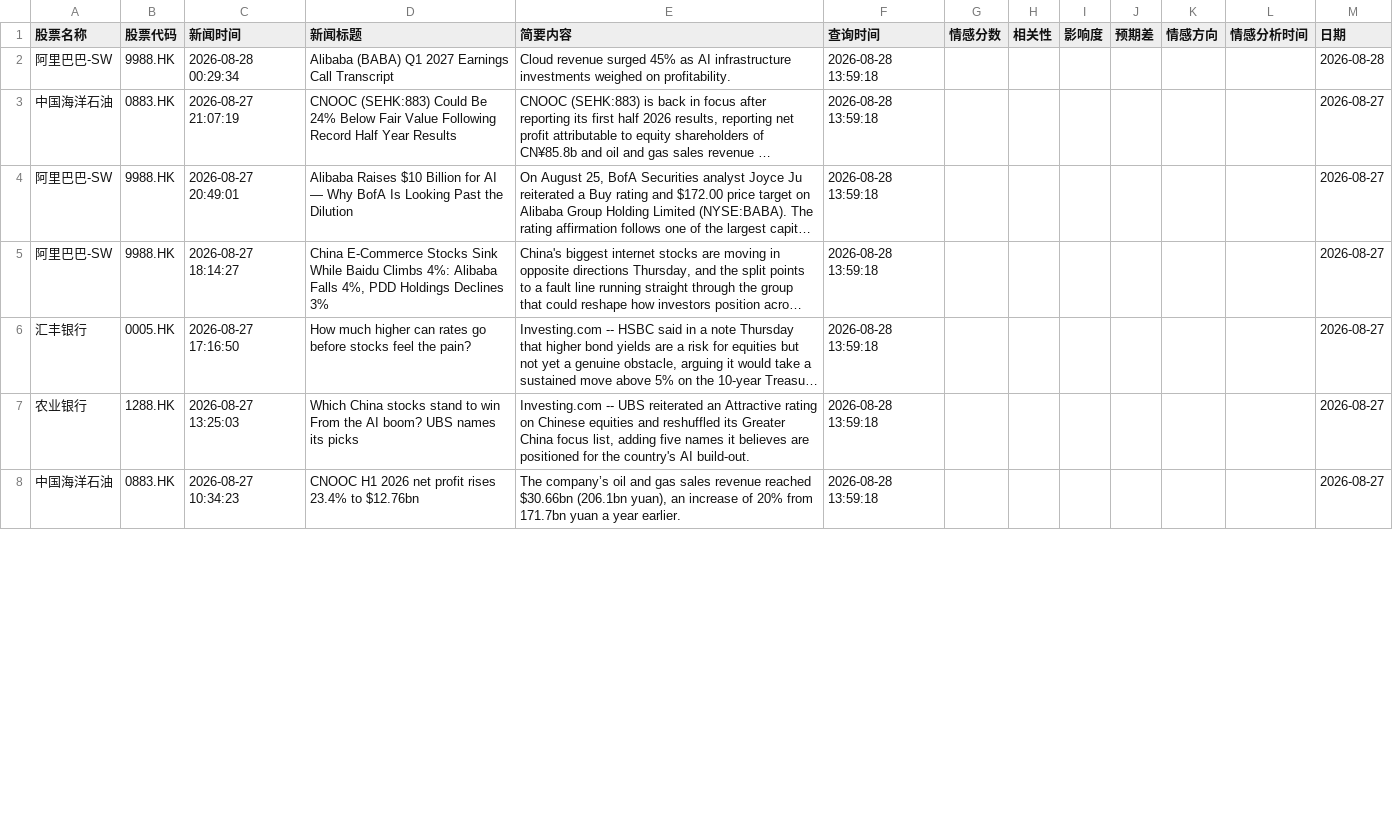
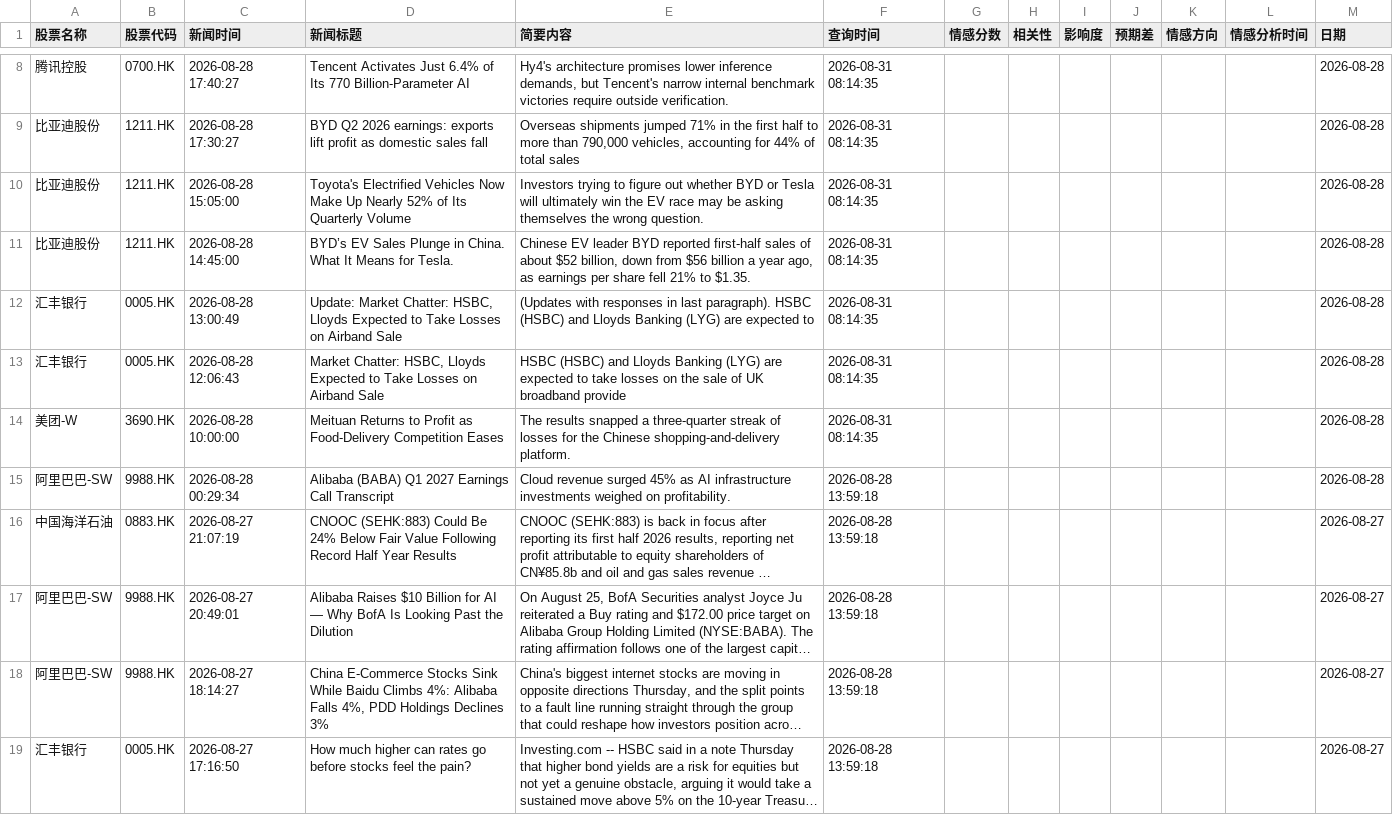
Before and after one commit to 12579374681/lionfortune, a CSV file: data/all_stock_news_records.csv, drawn as a sheet; only a part is shown, gaps mark what is left out; the shorter side is filled out with more unchanged rows; long unchanged cells end in …; the diff covers the shown part only.

```diff
--- a/data/all_stock_news_records.csv
+++ b/data/all_stock_news_records.csv
@@ -2 +8,8 @@
+腾讯控股,0700.HK,2026-08-28 17:40:27,Tencent Activates Just 6.4% of Its 770 Billion-Parameter AI,"Hy4's architecture promises lower inference demands, but Tencent's narrow internal benchmark victories require outside verification.",2026-08-31 08:14:35,,,,,,,2026-08-28
+比亚迪股份,1211.HK,2026-08-28 17:30:27,BYD Q2 2026 earnings: exports lift profit as domestic sales fall,"Overseas shipments jumped 71% in the first half to more than 790,000 vehicles, accounting for 44% of total sales",2026-08-31 08:14:35,,,,,,,2026-08-28
+比亚迪股份,1211.HK,2026-08-28 15:05:00,Toyota's Electrified Vehicles Now Make Up Nearly 52% of Its Quarterly Volume,Investors trying to figure out whether BYD or Tesla will ultimately win the EV race may be asking themselves the wrong question.,2026-08-31 08:14:35,,,,,,,2026-08-28
+比亚迪股份,1211.HK,2026-08-28 14:45:00,BYD’s EV Sales Plunge in China. What It Means for Tesla.,"Chinese EV leader BYD reported first-half sales of about $52 billion, down from $56 billion a year ago, as earnings per share fell 21% to $1.35.",2026-08-31 08:14:35,,,,,,,2026-08-28
+汇丰银行,0005.HK,2026-08-28 13:00:49,"Update: Market Chatter: HSBC, Lloyds Expected to Take Losses on Airband Sale",(Updates with responses in last paragraph). HSBC (HSBC) and Lloyds Banking (LYG) are expected to,2026-08-31 08:14:35,,,,,,,2026-08-28
+汇丰银行,0005.HK,2026-08-28 12:06:43,"Market Chatter: HSBC, Lloyds Expected to Take Losses on Airband Sale",HSBC (HSBC) and Lloyds Banking (LYG) are expected to take losses on the sale of UK broadband provide,2026-08-31 08:14:35,,,,,,,2026-08-28
+美团-W,3690.HK,2026-08-28 10:00:00,Meituan Returns to Profit as Food-Delivery Competition Eases,The results snapped a three-quarter streak of losses for the Chinese shopping-and-delivery platform.,2026-08-31 08:14:35,,,,,,,2026-08-28
 阿里巴巴-SW,9988.HK,2026-08-28 00:29:34,Alibaba (BABA) Q1 2027 Earnings Call Transcript,Cloud revenue surged 45% as AI infrastructure investments weighed on profitability.,2026-08-28 13:59:18,,,,,,,2026-08-28
```
Also changed, not shown: 6 added rows and 80 moved rows elsewhere in this file.
